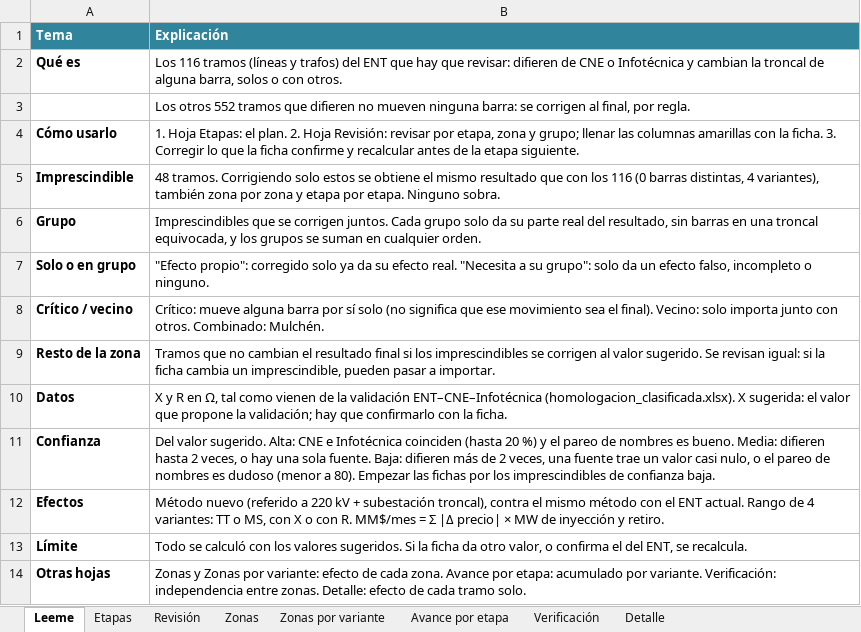
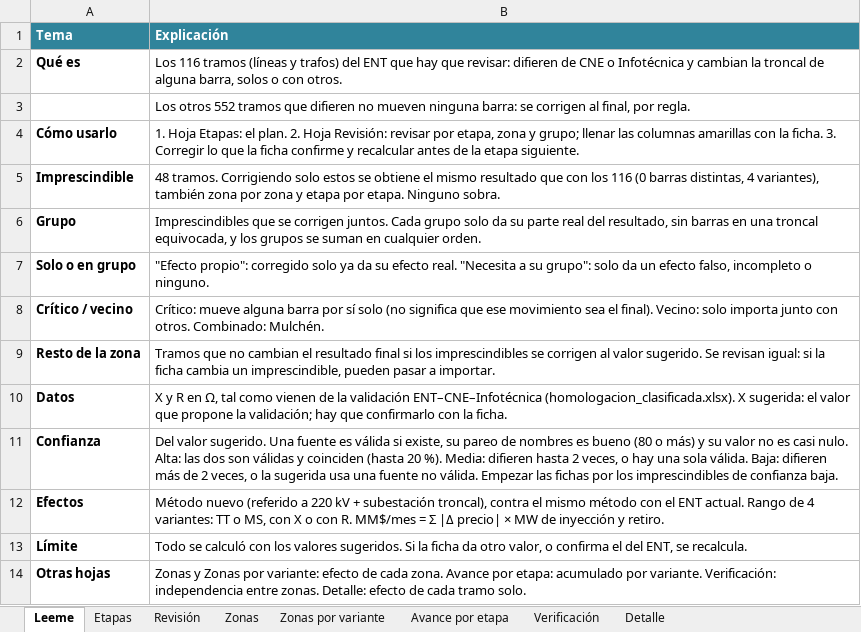
Before and after one commit to AlonsoFU/Minimo-Camino-Electrico---Balance-de-Potencia, an Excel workbook: analisis_criterios/datos/listado_tramos.xlsx, sheet Leeme, drawn as a sheet; values as stored, in another font and other column widths than the file's, no borders; the diff names each change by its address in the sheet, - before the commit and + after, or states it on an @@ line.

```diff
--- a/analisis_criterios/datos/listado_tramos.xlsx (sheet Leeme)
+++ b/analisis_criterios/datos/listado_tramos.xlsx (sheet Leeme)
-B11 (Explicación): …valor sugerido. Alta: CNE e Infotécnica coinciden (hasta 20 %) y el pareo de nombres es bueno. Media: difieren hasta 2 veces, o hay una sola fuente. Baja: difieren más de 2 veces, una fuente trae un valor casi nulo, o el pareo de nombres es dudoso (menor a 80). Empezar las…
+B11 (Explicación): …valor sugerido. Una fuente es válida si existe, su pareo de nombres es bueno (80 o más) y su valor no es casi nulo. Alta: las dos son válidas y coinciden (hasta 20 %). Media: difieren hasta 2 veces, o hay una sola válida. Baja: difieren más de 2 veces, o la sugerida usa una fuente no válida. Empezar las…
```
Also changed, not shown: sheet Revisión, sheet Etapas, 2 other files.
